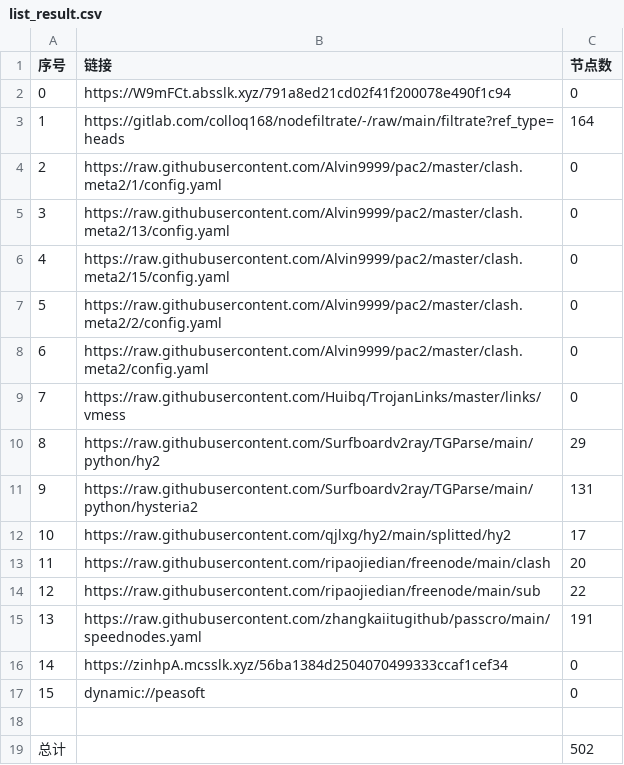
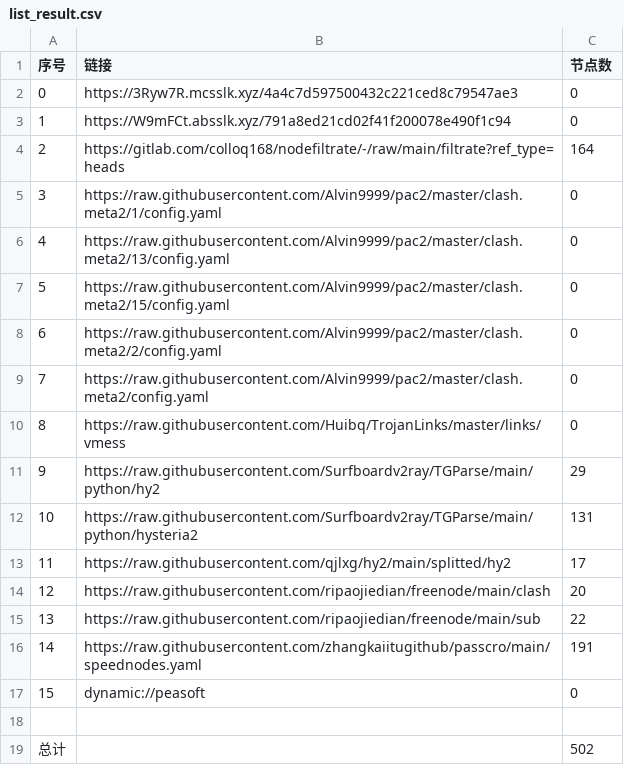
Before and after one commit to ggmsub/AutoMergePublicNodes, a CSV file: list_result.csv, drawn as a sheet; removed rows and columns are numbered as before the commit, all else as after; the diff names each change by its address in the sheet, - before the commit and + after, or states it on an @@ line.

```diff
--- a/list_result.csv
+++ b/list_result.csv
+row 2: 0 | https://3Ryw7R.mcsslk.xyz/4a4c7d597500432c221ced8c79547ae3 | 0
@@ column A (序号) renumbered between rows 3 and 16 @@
-row 16: 14 | https://zinhpA.mcsslk.xyz/56ba1384d2504070499333ccaf1cef34 | 0
```
Also changed, not shown: 27 other files.
